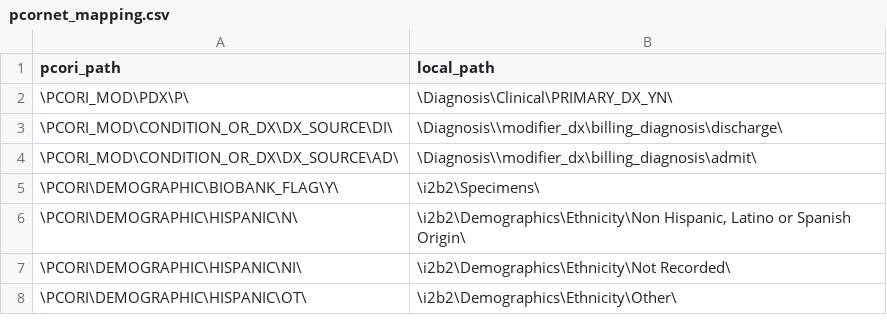
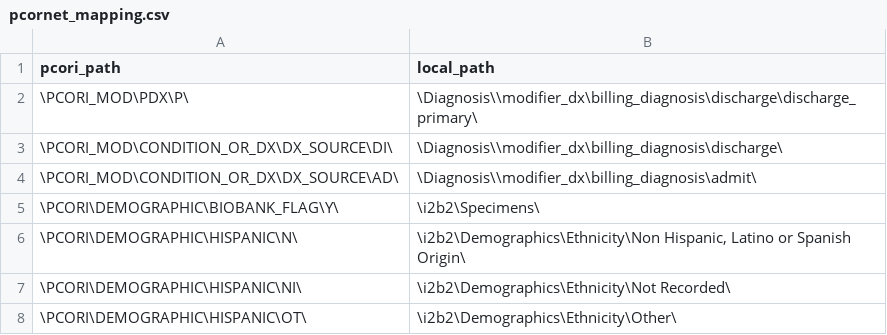
Before and after one commit to ARCH-commons/i2p-transform, a CSV file: Oracle/pcornet_mapping.csv, drawn as a sheet; only a part is shown.

Commit message:
Use GPC modifier "Billing Diagnosis - Discharge Primary" for principal discharge diagnosis flag (PDX).

```diff
--- a/Oracle/pcornet_mapping.csv
+++ b/Oracle/pcornet_mapping.csv
@@ -1,3 +1,3 @@
 pcori_path,local_path
-\PCORI_MOD\PDX\P\,\Diagnosis\Clinical\PRIMARY_DX_YN\
+\PCORI_MOD\PDX\P\,\Diagnosis\\modifier_dx\billing_diagnosis\discharge\discharge_primary\
 \PCORI_MOD\CONDITION_OR_DX\DX_SOURCE\DI\,\Diagnosis\\modifier_dx\billing_diagnosis\discharge\
```
